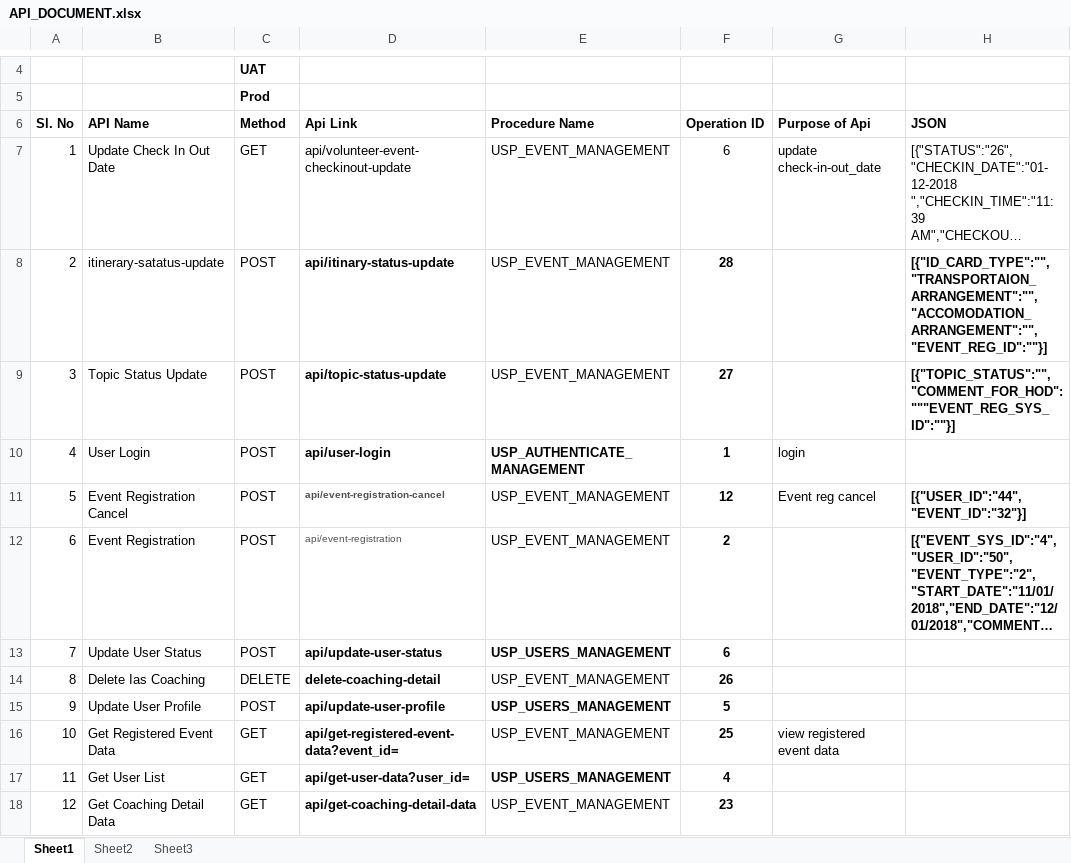
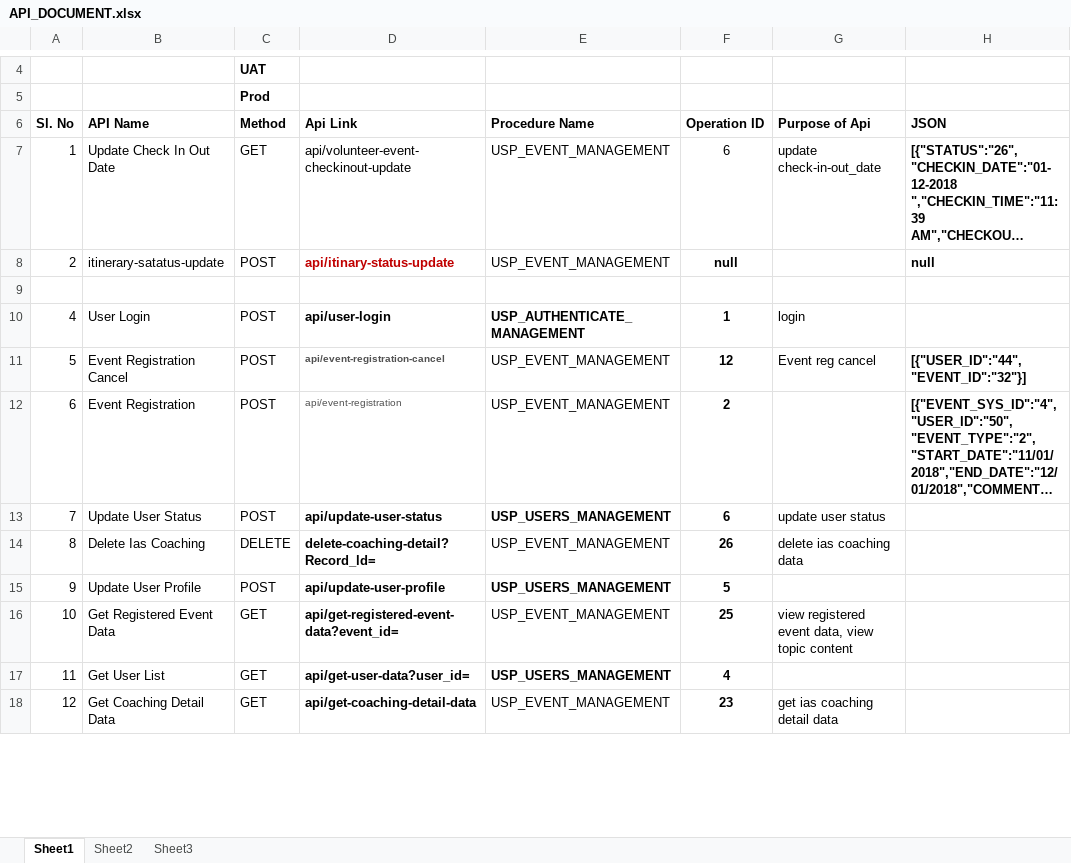
Before and after one commit to dhananjayt28/Gurukul-app-web-admin-panel, an Excel workbook: GurukulAppAdminPanel/docs/API_DOCUMENT.xlsx, sheet Sheet1, drawn as a sheet; only a part is shown, gaps mark what is left out; long unchanged cells end in …; values as stored, in another font and other column widths than the file's, no borders; the diff covers the shown part only; the diff names each change by its address in the sheet, - before the commit and + after, or states it on an @@ line.

```diff
--- a/GurukulAppAdminPanel/docs/API_DOCUMENT.xlsx (sheet Sheet1)
+++ b/GurukulAppAdminPanel/docs/API_DOCUMENT.xlsx (sheet Sheet1)
-H7 bold: off
+H7 bold: on
-D8 text colour: black
+D8 text colour: #C00000
-F8 (Operation ID): 28
+F8 (Operation ID): null
-H8 (JSON): [{"ID_CARD_TYPE":"","TRANSPORTAION_ARRANGEMENT":"","ACCOMODATION_ARRANGEMENT":"","EVENT_REG_ID":""}]
+H8 (JSON): null
-row 9: 3 | Topic Status Update | POST | api/topic-status-update | USP_EVENT_MANAGEMENT | 27 |  | [{"TOPIC_STATUS":"","COMMENT_FOR_HOD":"""EVENT_REG_SYS_ID":""}]
+row 9: (empty)
-G13 (Purpose of Api): (empty)
+G13 (Purpose of Api): update user status
-D14 (Api Link): delete-coaching-detail
+D14 (Api Link): delete-coaching-detail?Record_ld=
-G14 (Purpose of Api): (empty)
+G14 (Purpose of Api): delete ias coaching data
-G16 (Purpose of Api): view registered event data
+G16 (Purpose of Api): view registered event data, view topic content
-G18 (Purpose of Api): (empty)
+G18 (Purpose of Api): get ias coaching detail data
```
Also changed, not shown: 9 added rows and 8 edited cells elsewhere in this sheet, 1 other file.
